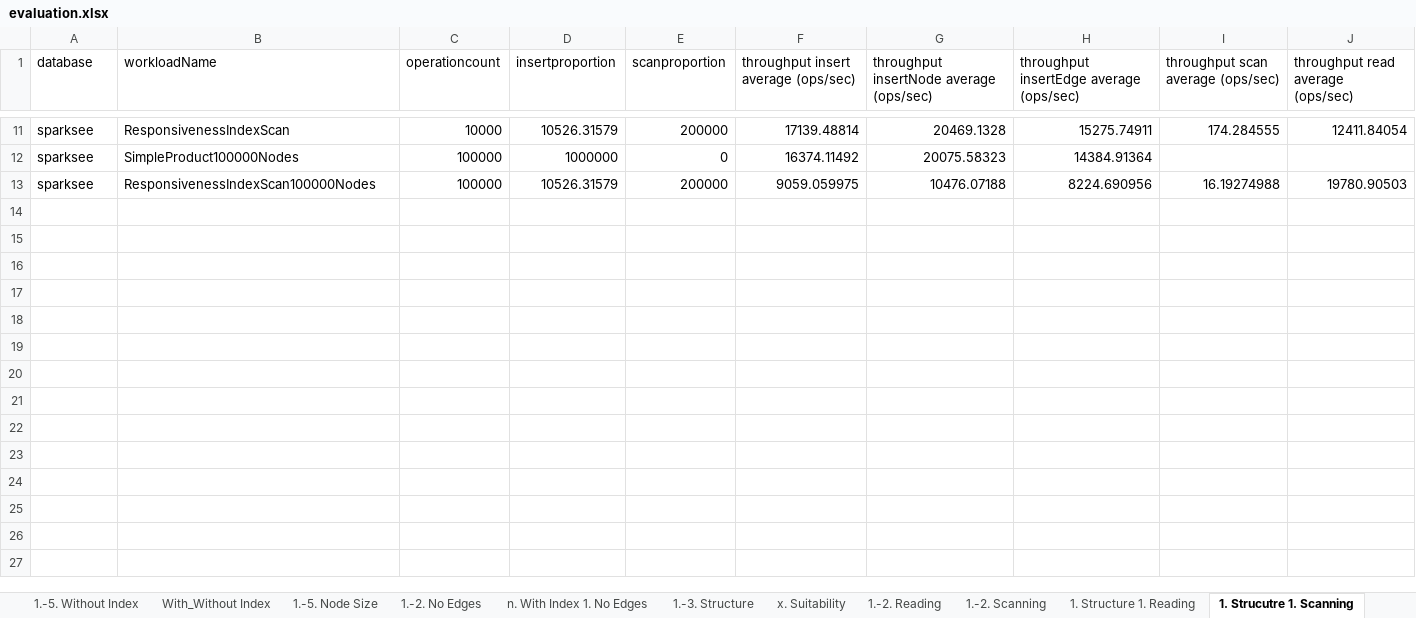
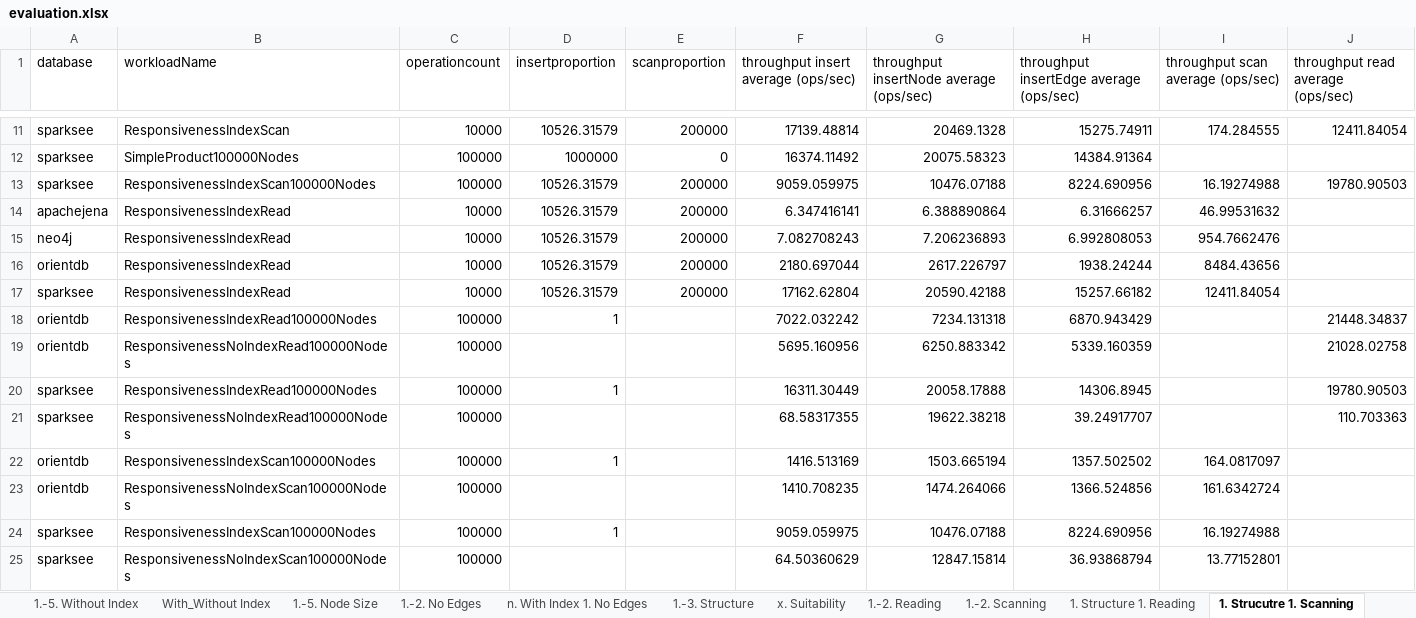
Before and after one commit to ChristianNavolskyi/BachelorThesis, an Excel workbook: results/evaluation.xlsx, sheet 1. Strucutre 1. Scanning, drawn as a sheet; only a part is shown, gaps mark what is left out; values as stored, in another font and other column widths than the file's, no borders; charts and pictures not drawn; the diff names each change by its address in the sheet, - before the commit and + after, or states it on an @@ line.

```diff
--- a/results/evaluation.xlsx (sheet 1. Strucutre 1. Scanning)
+++ b/results/evaluation.xlsx (sheet 1. Strucutre 1. Scanning)
+row 14: apachejena | ResponsivenessIndexRead | 10000 | 10526.31579 | 200000 | 6.347416141 | 6.388890864 | 6.31666257 | 46.99531632
+row 15: neo4j | ResponsivenessIndexRead | 10000 | 10526.31579 | 200000 | 7.082708243 | 7.206236893 | 6.992808053 | 954.7662476
+row 16: orientdb | ResponsivenessIndexRead | 10000 | 10526.31579 | 200000 | 2180.697044 | 2617.226797 | 1938.24244 | 8484.43656
+row 17: sparksee | ResponsivenessIndexRead | 10000 | 10526.31579 | 200000 | 17162.62804 | 20590.42188 | 15257.66182 | 12411.84054
+row 18: orientdb | ResponsivenessIndexRead100000Nodes | 100000 | 1 |  | 7022.032242 | 7234.131318 | 6870.943429 |  | 21448.34837
+row 19: orientdb | ResponsivenessNoIndexRead100000Nodes | 100000 |  |  | 5695.160956 | 6250.883342 | 5339.160359 |  | 21028.02758
+row 20: sparksee | ResponsivenessIndexRead100000Nodes | 100000 | 1 |  | 16311.30449 | 20058.17888 | 14306.8945 |  | 19780.90503
+row 21: sparksee | ResponsivenessNoIndexRead100000Nodes | 100000 |  |  | 68.58317355 | 19622.38218 | 39.24917707 |  | 110.703363
+row 22: orientdb | ResponsivenessIndexScan100000Nodes | 100000 | 1 |  | 1416.513169 | 1503.665194 | 1357.502502 | 164.0817097
+row 23: orientdb | ResponsivenessNoIndexScan100000Nodes | 100000 |  |  | 1410.708235 | 1474.264066 | 1366.524856 | 161.6342724
+row 24: sparksee | ResponsivenessIndexScan100000Nodes | 100000 | 1 |  | 9059.059975 | 10476.07188 | 8224.690956 | 16.19274988
+row 25: sparksee | ResponsivenessNoIndexScan100000Nodes | 100000 |  |  | 64.50360629 | 12847.15814 | 36.93868794 | 13.77152801
```
Also changed, not shown: sheet 1.-5. Node Size, charts or pictures, 45 other files.
